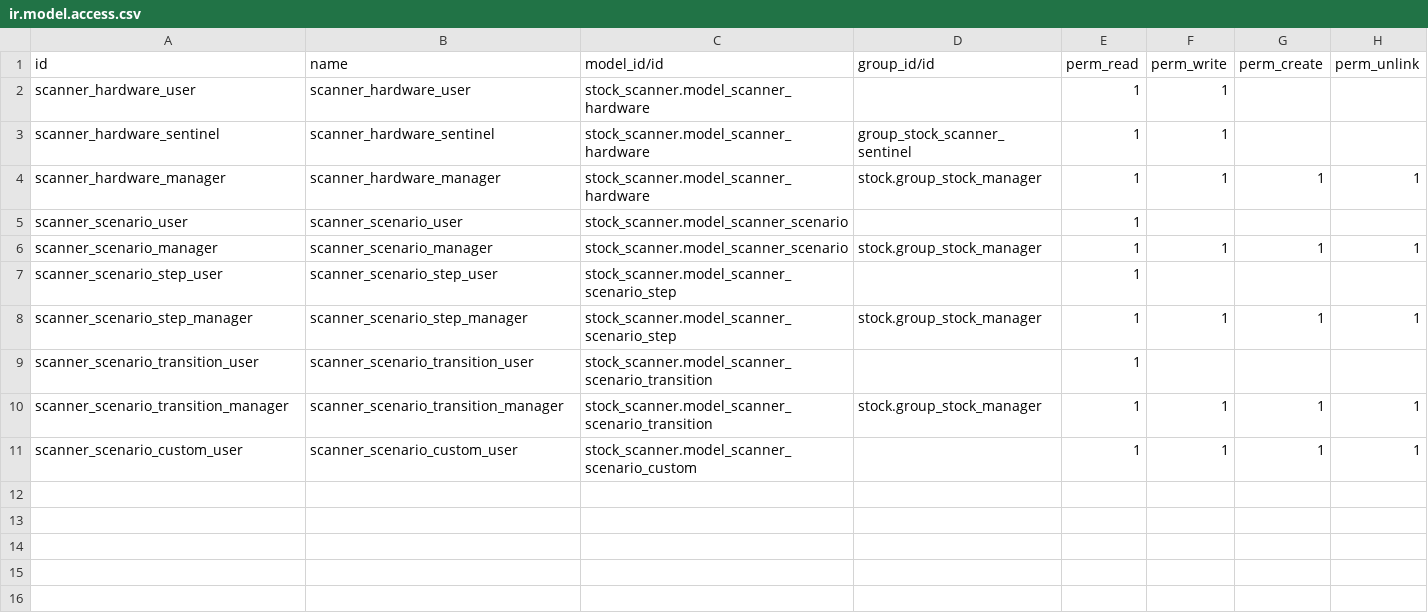
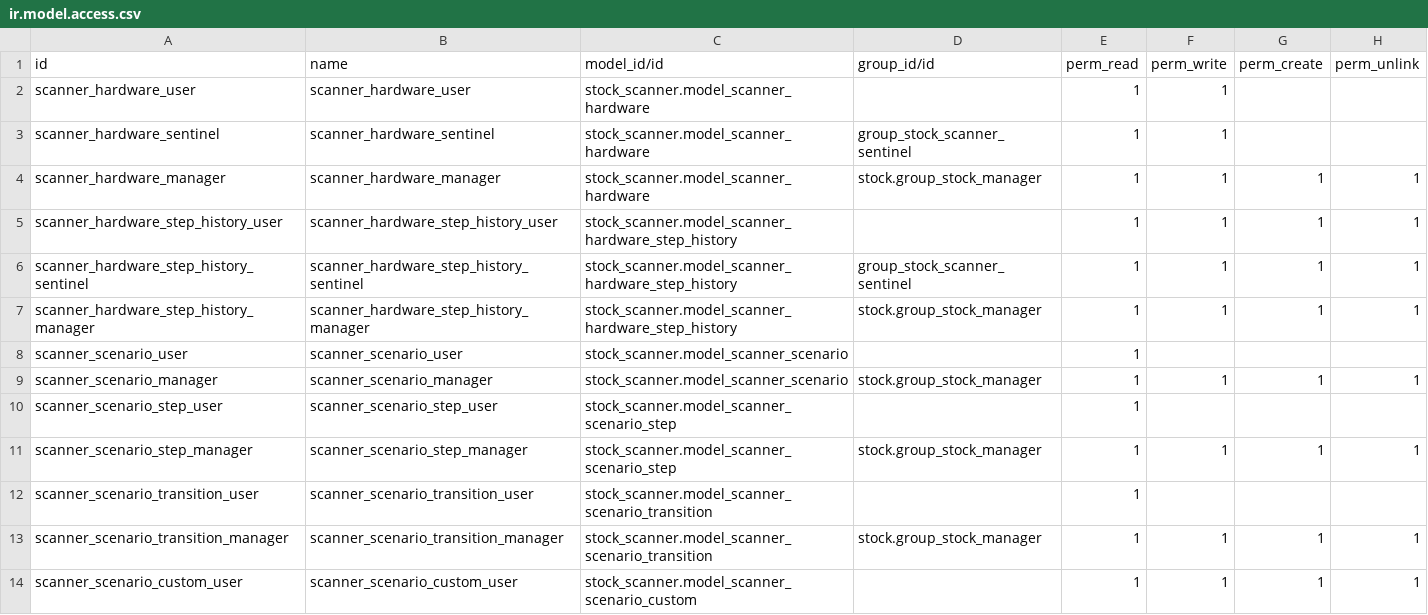
Before and after one commit to OCA/stock-logistics-workflow, a CSV file: security/ir.model.access.csv, drawn as a sheet.

Commit message:
[FIX] Added missing access rights

```diff
--- a/security/ir.model.access.csv
+++ b/security/ir.model.access.csv
@@ -4,2 +4,5 @@
 "scanner_hardware_manager","scanner_hardware_manager","stock_scanner.model_scanner_hardware","stock.group_stock_manager",1,1,1,1
+"scanner_hardware_step_history_user","scanner_hardware_step_history_user","stock_scanner.model_scanner_hardware_step_history",,1,1,1,1
+"scanner_hardware_step_history_sentinel","scanner_hardware_step_history_sentinel","stock_scanner.model_scanner_hardware_step_history","group_stock_scanner_sentinel",1,1,1,1
+"scanner_hardware_step_history_manager","scanner_hardware_step_history_manager","stock_scanner.model_scanner_hardware_step_history","stock.group_stock_manager",1,1,1,1
 "scanner_scenario_user","scanner_scenario_user","stock_scanner.model_scanner_scenario",,1,,,
```
